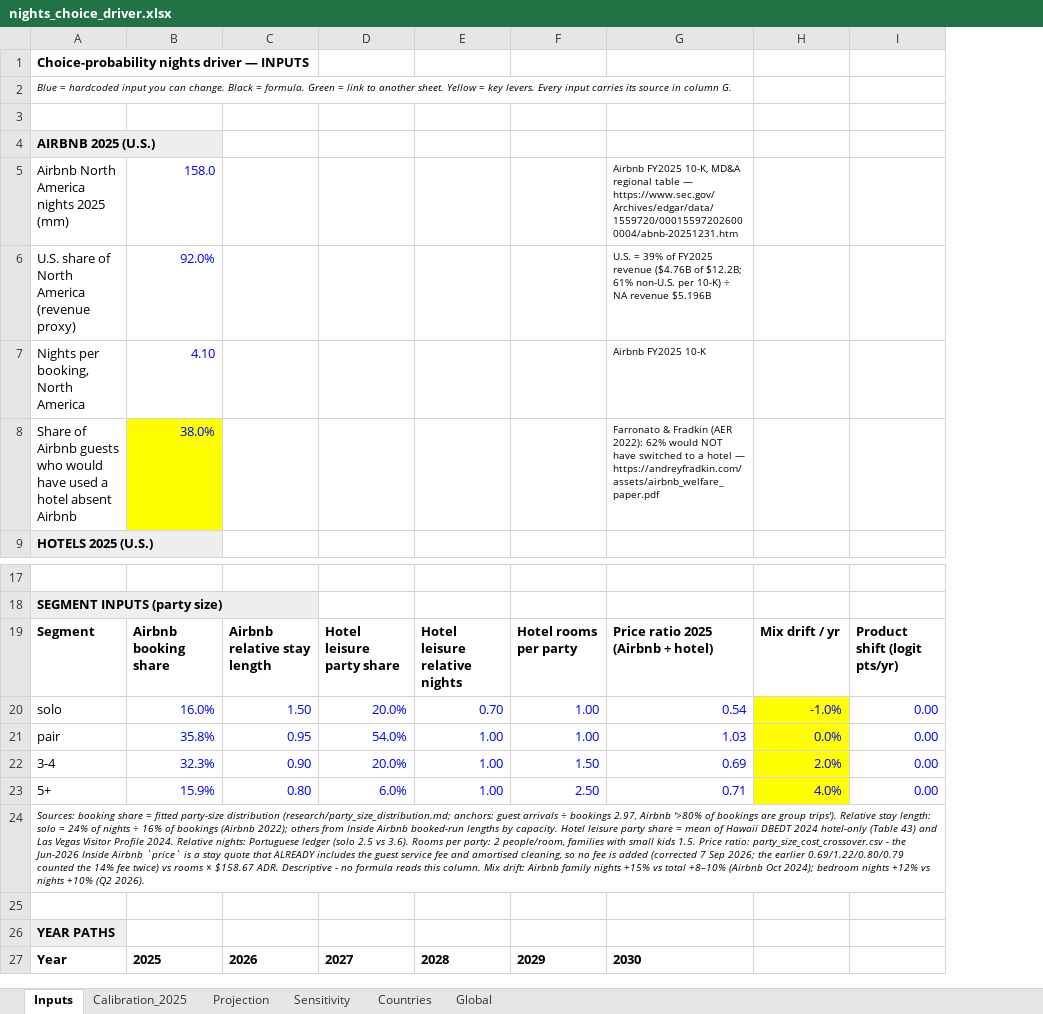
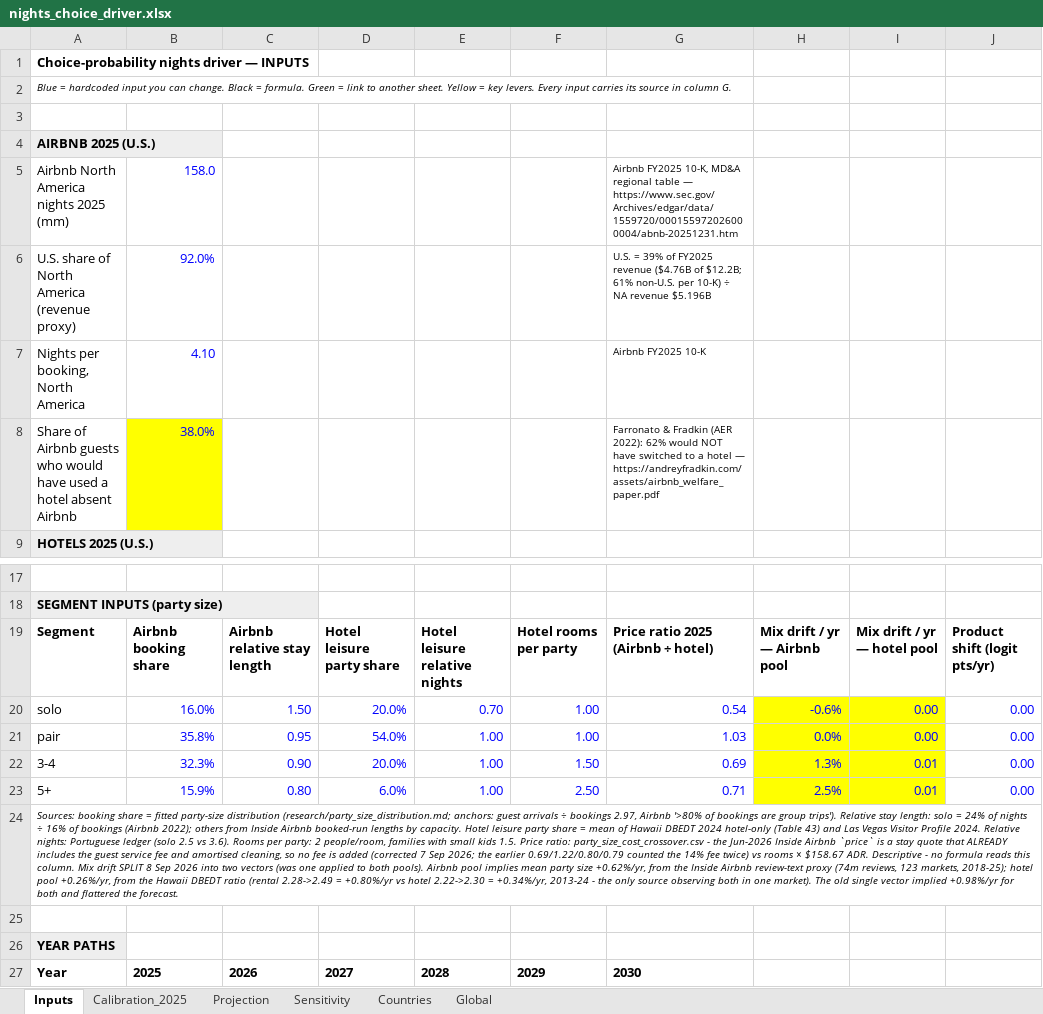
Before and after one commit to Kaenyne/Citadel-ABNB, an Excel workbook: docs/nights_choice_driver.xlsx, sheet Inputs, drawn as a sheet; only a part is shown, gaps mark what is left out; values as stored, in another font and other column widths than the file's, no borders; the diff names each change by its address in the sheet, - before the commit and + after, or states it on an @@ line.

```diff
--- a/docs/nights_choice_driver.xlsx (sheet Inputs)
+++ b/docs/nights_choice_driver.xlsx (sheet Inputs)
+column I, rows 19-23: Mix drift / yr — hotel pool | 0.00 | 0.00 | 0.01 | 0.01
-H19: Mix drift / yr
+H19: Mix drift / yr — Airbnb pool
-H20: -1.0%
+H20: -0.6%
-H22: 2.0%
+H22: 1.3%
-H23: 4.0%
+H23: 2.5%
-A24: …column. Mix drift: Airbnb family nights +15% vs total +8–10% (Airbnb Oct 2024); bedroom nights +12% vs nights +10% (Q2 2026).
+A24: …column. Mix drift SPLIT 8 Sep 2026 into two vectors (was one applied to both pools). Airbnb pool implies mean party size +0.62%/yr, from the Inside Airbnb review-text proxy (74m reviews, 123 markets, 2018-25); hotel pool +0.26%/yr, from the Hawaii DBEDT ratio (rental 2.28->2.49 = +0.80%/yr vs hotel 2.22->2.30 = +0.34%/yr, 2013-24 - the only source observing both in one market). The old single vector implied +0.98%/yr for both and flattered the forecast.
```
Also changed, not shown: sheet Sensitivity, sheet Global, 7 other files.
